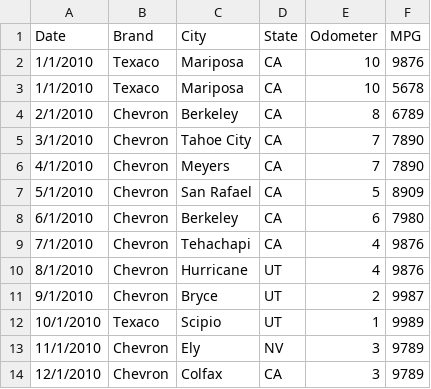
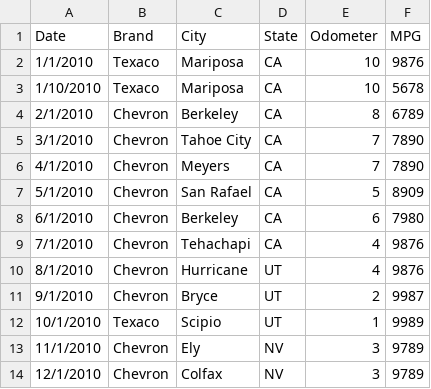
Before and after one commit to manuelalves/information-visualization, a CSV file: 2010.csv, drawn as a sheet.

```diff
--- a/2010.csv
+++ b/2010.csv
@@ -2,3 +2,3 @@ Date,Brand,City,State,Odometer,MPG
 1/1/2010,Texaco,Mariposa,CA,10,9876
-1/1/2010,Texaco,Mariposa,CA,10,5678
+1/10/2010,Texaco,Mariposa,CA,10,5678
 2/1/2010,Chevron,Berkeley,CA,8,6789
@@ -13,2 +13,2 @@ Date,Brand,City,State,Odometer,MPG
 11/1/2010,Chevron,Ely,NV,3,9789
-12/1/2010,Chevron,Colfax,CA,3,9789
+12/1/2010,Chevron,Colfax,NV,3,9789
```
Also changed, not shown: 2011.csv, 2012.csv, 6 other files.
